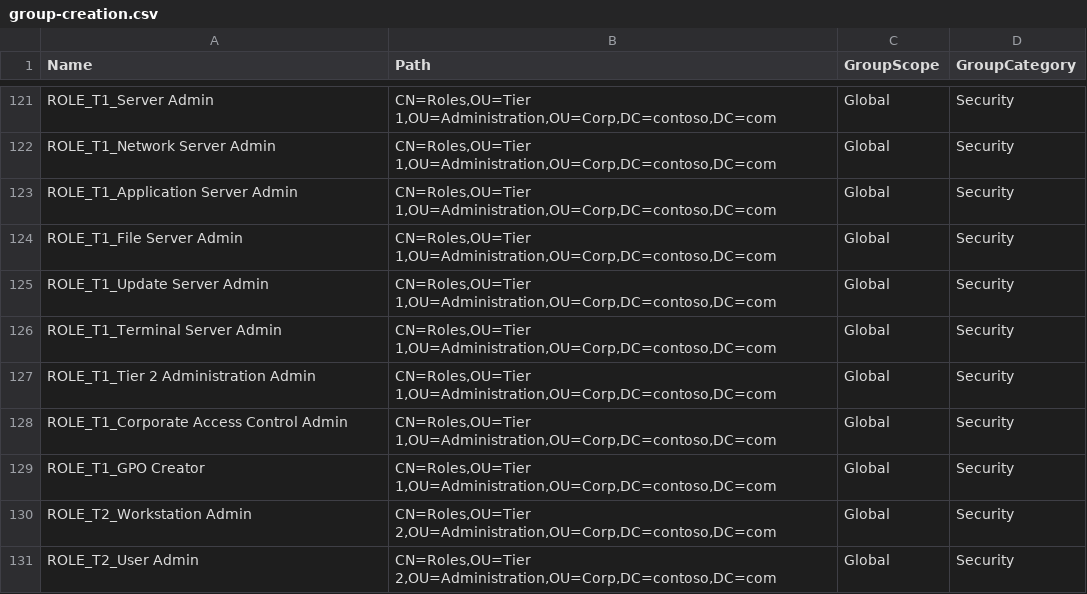
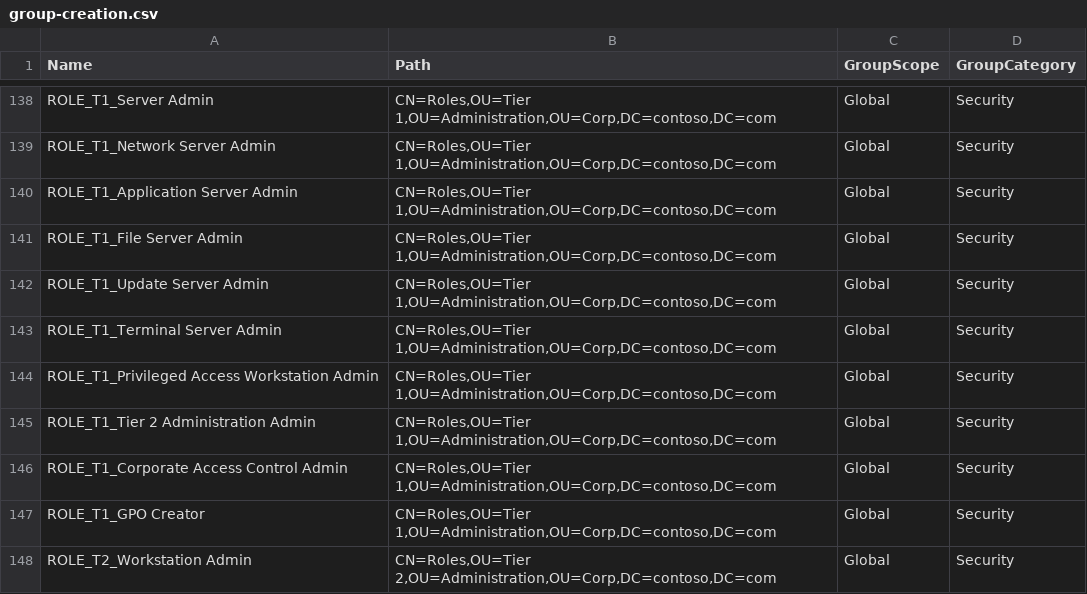
Before and after one commit to SalutAToi/AD-Tier-Administration, a CSV file: group-creation.csv, drawn as a sheet; only a part is shown, gaps mark what is left out; the shorter side is filled out with more unchanged rows; the diff covers the shown part only.

Commit message:
including privileged access workstations for tier 0 and 1

```diff
--- a/group-creation.csv
+++ b/group-creation.csv
@@ -126,2 +143,3 @@ ROLE_T1_Update Server Admin,"CN=Roles,OU=Tier 1,OU=Administration,OU=Corp,DC=con
 ROLE_T1_Terminal Server Admin,"CN=Roles,OU=Tier 1,OU=Administration,OU=Corp,DC=contoso,DC=com",Global,Security
+ROLE_T1_Privileged Access Workstation Admin,"CN=Roles,OU=Tier 1,OU=Administration,OU=Corp,DC=contoso,DC=com",Global,Security
 ROLE_T1_Tier 2 Administration Admin,"CN=Roles,OU=Tier 1,OU=Administration,OU=Corp,DC=contoso,DC=com",Global,Security
```
Also changed, not shown: 17 added rows elsewhere in this file, group-membership.csv, 1 other file.
